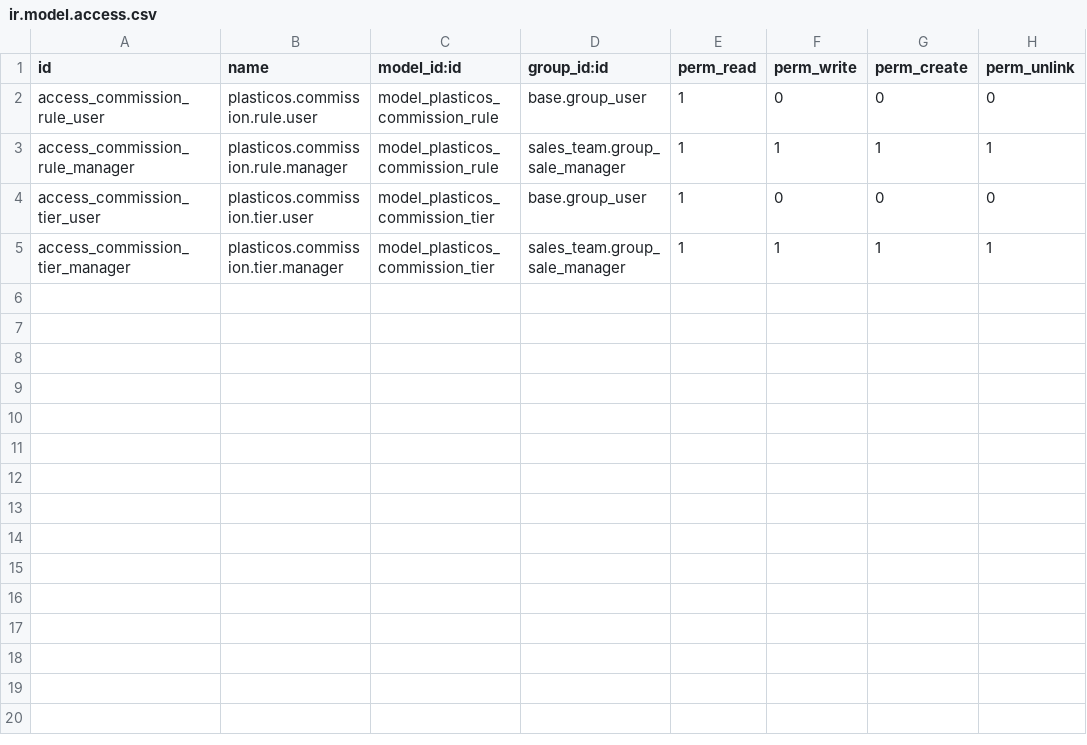
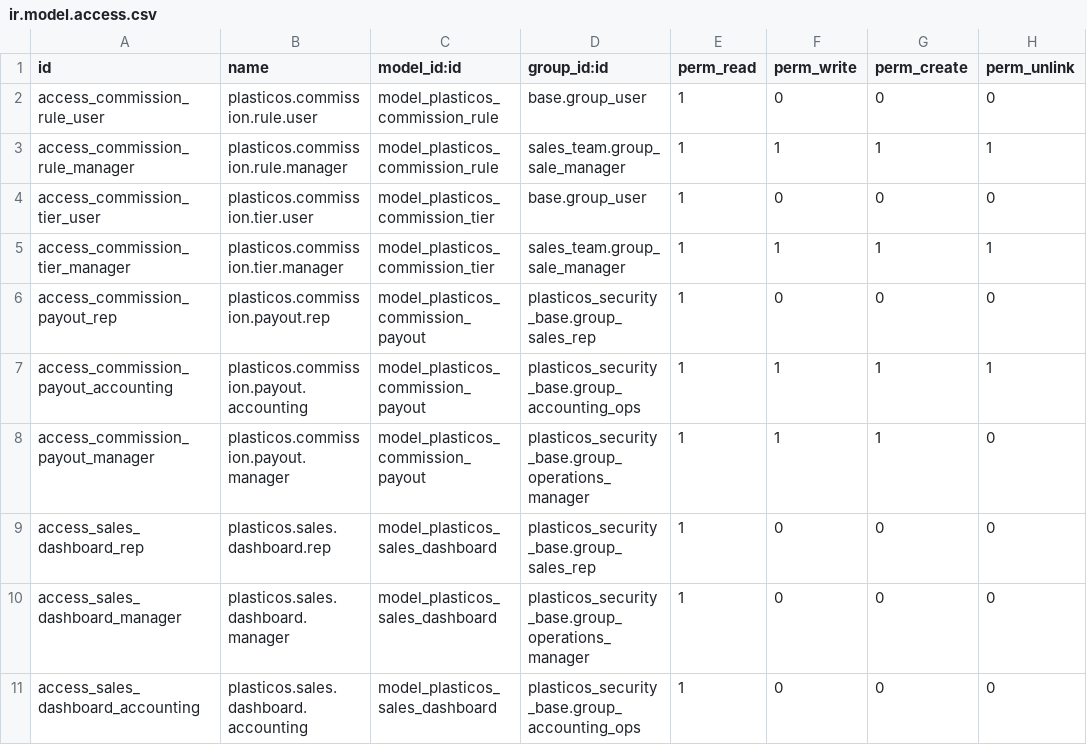
Before and after one commit to cryptoxdog/IB-Odoo_19, a CSV file: plasticos_commission/security/ir.model.access.csv, drawn as a sheet.

```diff
--- a/plasticos_commission/security/ir.model.access.csv
+++ b/plasticos_commission/security/ir.model.access.csv
@@ -5 +5,7 @@ access_commission_tier_user,plasticos.commission.tier.user,model_plasticos_commi
 access_commission_tier_manager,plasticos.commission.tier.manager,model_plasticos_commission_tier,sales_team.group_sale_manager,1,1,1,1
+access_commission_payout_rep,plasticos.commission.payout.rep,model_plasticos_commission_payout,plasticos_security_base.group_sales_rep,1,0,0,0
+access_commission_payout_accounting,plasticos.commission.payout.accounting,model_plasticos_commission_payout,plasticos_security_base.group_accounting_ops,1,1,1,1
+access_commission_payout_manager,plasticos.commission.payout.manager,model_plasticos_commission_payout,plasticos_security_base.group_operations_manager,1,1,1,0
+access_sales_dashboard_rep,plasticos.sales.dashboard.rep,model_plasticos_sales_dashboard,plasticos_security_base.group_sales_rep,1,0,0,0
+access_sales_dashboard_manager,plasticos.sales.dashboard.manager,model_plasticos_sales_dashboard,plasticos_security_base.group_operations_manager,1,0,0,0
+access_sales_dashboard_accounting,plasticos.sales.dashboard.accounting,model_plasticos_sales_dashboard,plasticos_security_base.group_accounting_ops,1,0,0,0
```
Also changed, not shown: 9 other files.
